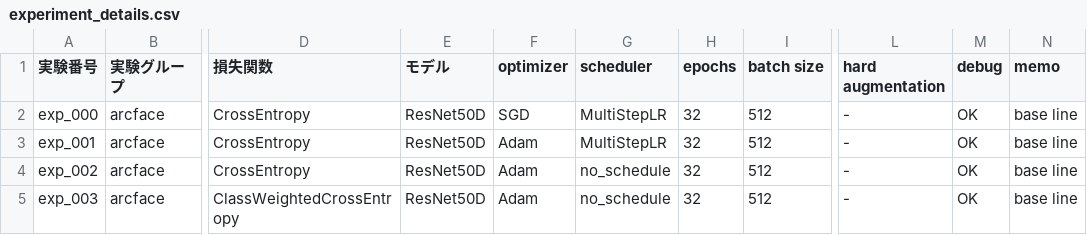
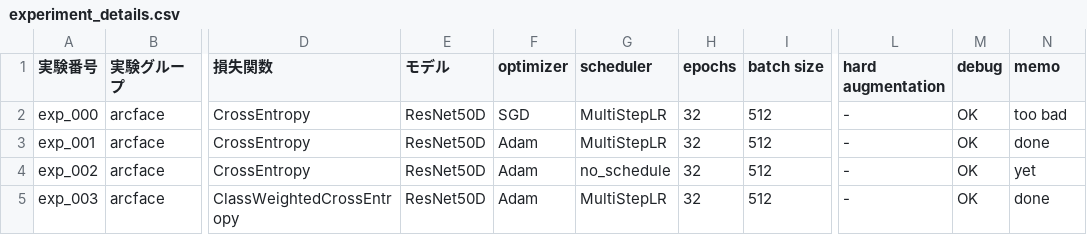
Before and after one commit to mitsuhiko-nozawa/user-authentication-app, a CSV file: face_recognition/experiment_details.csv, drawn as a sheet; only a part is shown, gaps mark what is left out; the diff names each change by its address in the sheet, - before the commit and + after, or states it on an @@ line.

```diff
--- a/face_recognition/experiment_details.csv
+++ b/face_recognition/experiment_details.csv
-N2 (memo): base line
+N2 (memo): too bad
-N3 (memo): base line
+N3 (memo): done
-N4 (memo): base line
+N4 (memo): yet
-G5 (scheduler): no_schedule
+G5 (scheduler): MultiStepLR
-N5 (memo): base line
+N5 (memo): done
```
Also changed, not shown: 7 other files.
